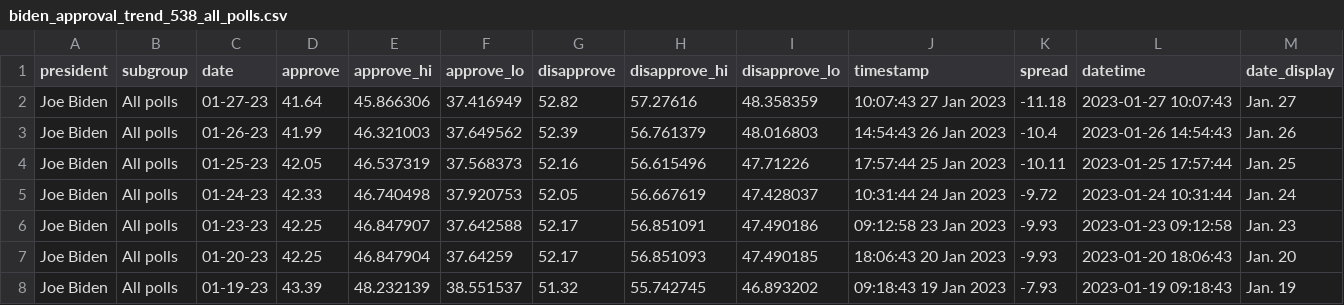
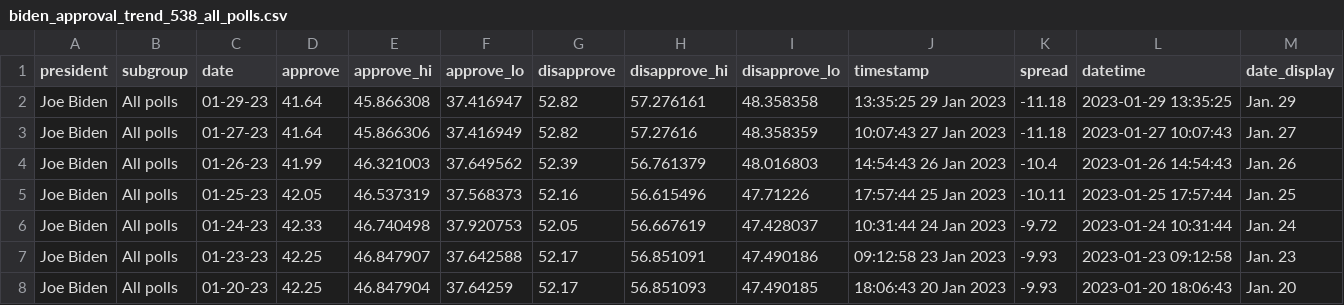
Before and after one commit to gridviz/biden-polls, a CSV file: data/processed/biden_approval_trend_538_all_polls.csv, drawn as a sheet; only a part is shown; the shorter side is filled out with more unchanged rows; the diff names each change by its address in the sheet, - before the commit and + after, or states it on an @@ line.

```diff
--- a/data/processed/biden_approval_trend_538_all_polls.csv
+++ b/data/processed/biden_approval_trend_538_all_polls.csv
+row 2: Joe Biden | All polls | 01-29-23 | 41.64 | 45.866308 | 37.416947 | 52.82 | 57.276161 | 48.358358 | 13:35:25 29 Jan 2023 | -11.18 | 2023-01-29 13:35:25 | Jan. 29
```
Also changed, not shown: data/processed/biden_approval_trend_538_adults.csv, data/processed/biden_approval_trend_538_latest_adults.csv, 3 other files.
